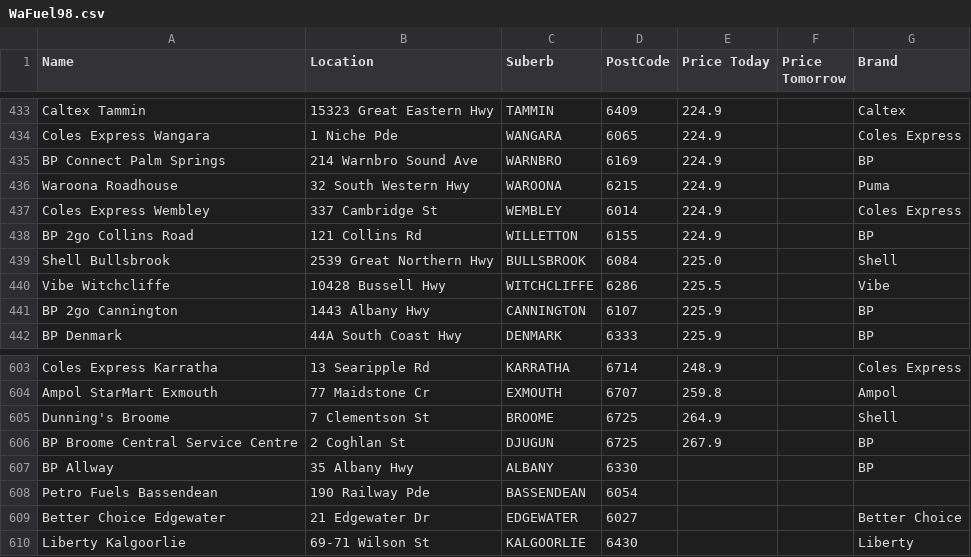
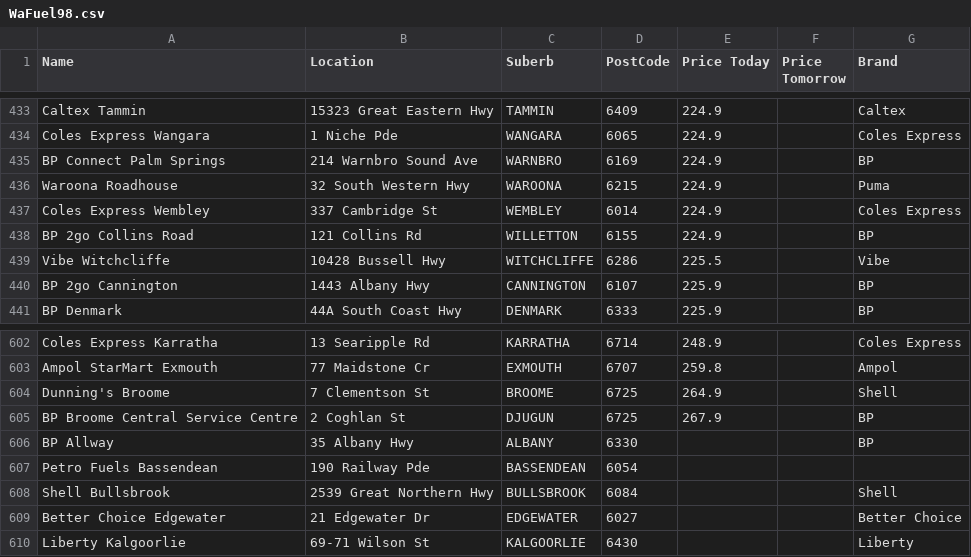
Before and after one commit to Luke3573/WaFuel, a CSV file: WaFuel98.csv, drawn as a sheet; only a part is shown, gaps mark what is left out; removed rows and columns are numbered as before the commit, all else as after; the diff names each change by its address in the sheet, - before the commit and + after, or states it on an @@ line.

```diff
--- a/WaFuel98.csv
+++ b/WaFuel98.csv
-row 439: Shell Bullsbrook | 2539 Great Northern Hwy | BULLSBROOK | 6084 | 225.0 |  | Shell
+row 608: Shell Bullsbrook | 2539 Great Northern Hwy | BULLSBROOK | 6084 |  |  | Shell
```
Also changed, not shown: WaFuelULP.csv.
